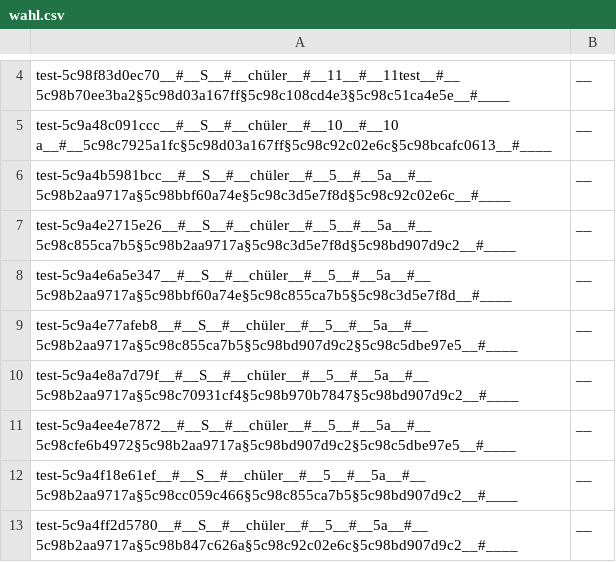
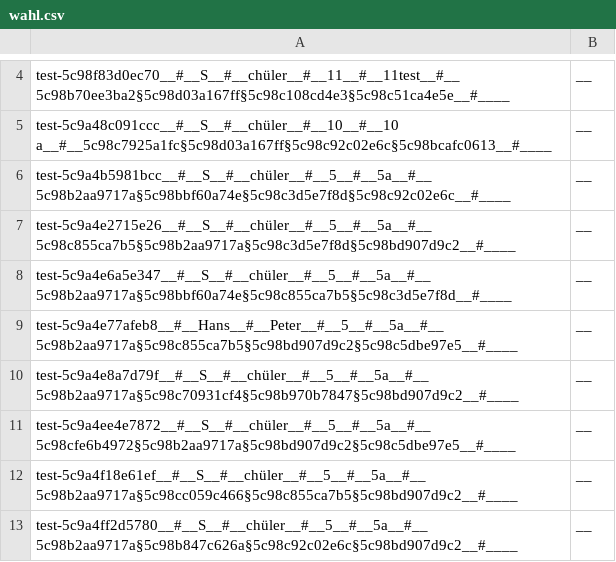
Before and after one commit to Yasamato/Zuteilungsalgorithmus, a CSV file: data/wahl.csv, drawn as a sheet; only a part is shown, gaps mark what is left out.

```diff
--- a/data/wahl.csv
+++ b/data/wahl.csv
@@ -8,3 +8,3 @@ test-5c9a4e2715e26__#__S__#__chüler__#__5__#__5a__#__5c98c855ca7b5§5c98b2aa971
 test-5c9a4e6a5e347__#__S__#__chüler__#__5__#__5a__#__5c98b2aa9717a§5c98bbf60a74e§5c98c855ca7b5§5c98c3d5e7f8d__#____;__
-test-5c9a4e77afeb8__#__S__#__chüler__#__5__#__5a__#__5c98b2aa9717a§5c98c855ca7b5§5c98bd907d9c2§5c98c5dbe97e5__#____;__
+test-5c9a4e77afeb8__#__Hans__#__Peter__#__5__#__5a__#__5c98b2aa9717a§5c98c855ca7b5§5c98bd907d9c2§5c98c5dbe97e5__#____;__
 test-5c9a4e8a7d79f__#__S__#__chüler__#__5__#__5a__#__5c98b2aa9717a§5c98c70931cf4§5c98b970b7847§5c98bd907d9c2__#____;__
```
Also changed, not shown: 2 other files.
